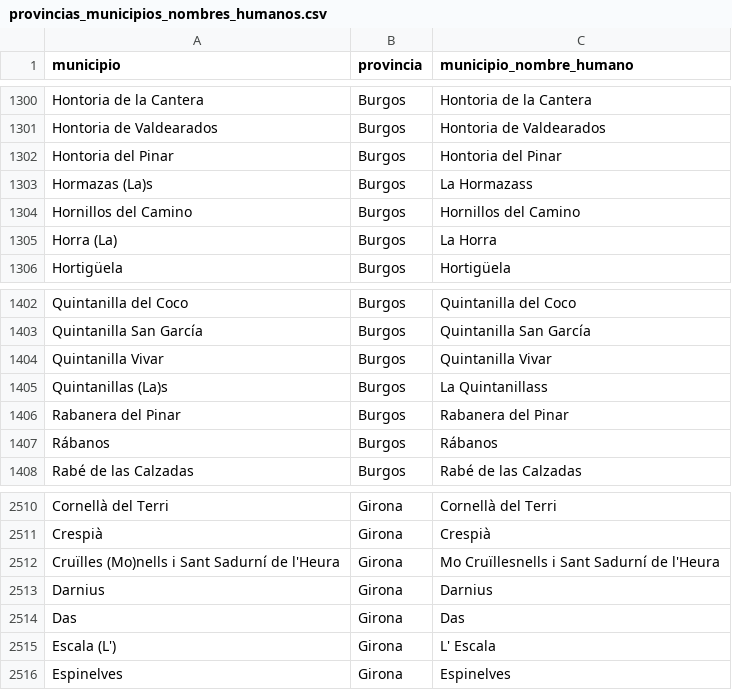
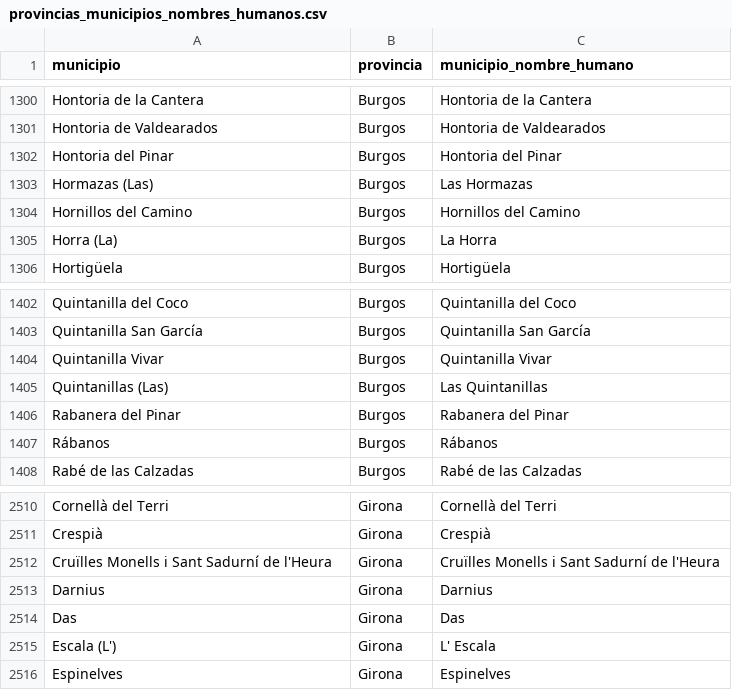
Before and after one commit to mvarona/TFM_MUINBDES, a CSV file: Data/provincias_municipios_nombres_humanos.csv, drawn as a sheet; only a part is shown, gaps mark what is left out.

```diff
--- a/Data/provincias_municipios_nombres_humanos.csv
+++ b/Data/provincias_municipios_nombres_humanos.csv
@@ -1302,3 +1302,3 @@ Hontoria de Valdearados,Burgos,Hontoria de Valdearados
 Hontoria del Pinar,Burgos,Hontoria del Pinar
-Hormazas (La)s,Burgos,La Hormazass
+Hormazas (Las),Burgos,Las Hormazas
 Hornillos del Camino,Burgos,Hornillos del Camino
@@ -1404,3 +1404,3 @@ Quintanilla San García,Burgos,Quintanilla San García
 Quintanilla Vivar,Burgos,Quintanilla Vivar
-Quintanillas (La)s,Burgos,La Quintanillass
+Quintanillas (Las),Burgos,Las Quintanillas
 Rabanera del Pinar,Burgos,Rabanera del Pinar
@@ -2511,3 +2511,3 @@ Cornellà del Terri,Girona,Cornellà del Terri
 Crespià,Girona,Crespià
-Cruïlles (Mo)nells i Sant Sadurní de l'Heura,Girona,Mo Cruïllesnells i Sant Sadurní de l'Heura
+Cruïlles Monells i Sant Sadurní de l'Heura,Girona,Cruïlles Monells i Sant Sadurní de l'Heura
 Darnius,Girona,Darnius
```
Also changed, not shown: Data/provincias_municipios.csv, Data/provincias_municipios_nombres_humanos_geocoded.csv, 1 other file.
